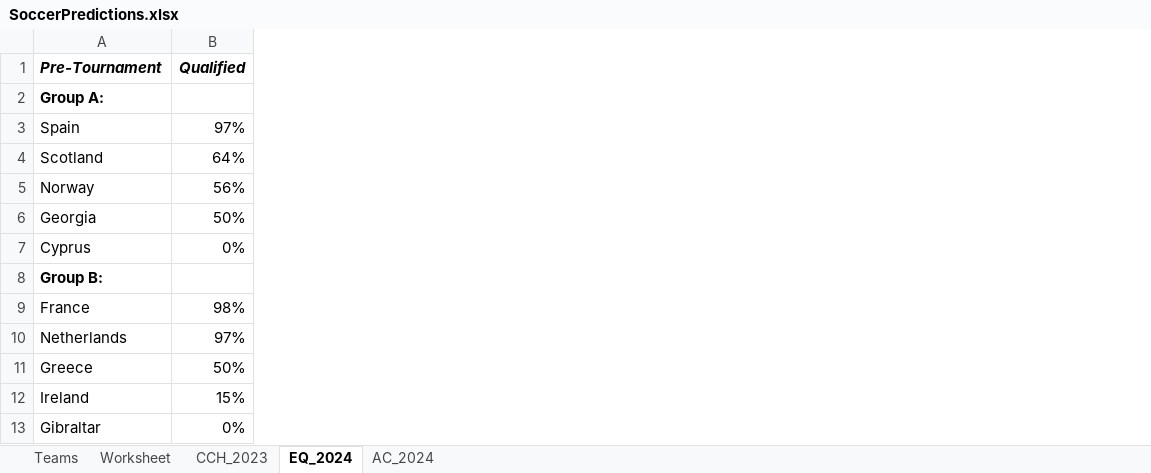
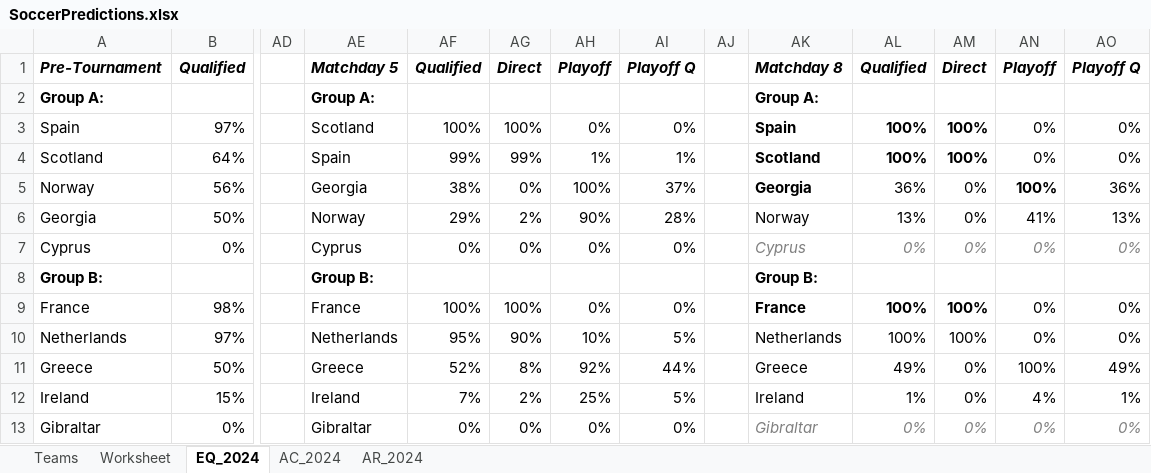
Before and after one commit to heshammourad/soccer-predictions, an Excel workbook: SoccerPredictions.xlsx, sheet EQ_2024, drawn as a sheet; only a part is shown, gaps mark what is left out; values as stored, in another font and other column widths than the file's, no borders; conditional formats not drawn; the diff names each change by its address in the sheet, - before the commit and + after, or states it on an @@ line.

Commit message:
Update Matchday 1 of AR and AC

```diff
--- a/SoccerPredictions.xlsx (sheet EQ_2024)
+++ b/SoccerPredictions.xlsx (sheet EQ_2024)
@@ sheet tab hidden: CCH_2023 @@
+sheet tab: AR_2024
+column AD, empty
+column AE, rows 1-13: Matchday 5 | Group A: | Scotland | Spain | Georgia | Norway | Cyprus | Group B: | France | Netherlands | Greece | Ireland | Gibraltar
+column AF, rows 1-13: Qualified |  | 100% | 99% | 38% | 29% | 0% |  | 100% | 95% | 52% | 7% | 0%
+column AG, rows 1-13: Direct |  | 100% | 99% | 0% | 2% | 0% |  | 100% | 90% | 8% | 2% | 0%
+column AH, rows 1-13: Playoff |  | 0% | 1% | 100% | 90% | 0% |  | 0% | 10% | 92% | 25% | 0%
+column AI, rows 1-13: Playoff Q |  | 0% | 1% | 37% | 28% | 0% |  | 0% | 5% | 44% | 5% | 0%
+column AJ, empty
+column AK, rows 1-13: Matchday 8 | Group A: | Spain | Scotland | Georgia | Norway | Cyprus | Group B: | France | Netherlands | Greece | Ireland | Gibraltar
+column AL, rows 1-13: Qualified |  | 100% | 100% | 36% | 13% | 0% |  | 100% | 100% | 49% | 1% | 0%
+column AM, rows 1-13: Direct |  | 100% | 100% | 0% | 0% | 0% |  | 100% | 100% | 0% | 0% | 0%
+column AN, rows 1-13: Playoff |  | 0% | 0% | 100% | 41% | 0% |  | 0% | 0% | 100% | 4% | 0%
+column AO, rows 1-13: Playoff Q |  | 0% | 0% | 36% | 13% | 0% |  | 0% | 0% | 49% | 1% | 0%
```
Also changed, not shown: sheet Worksheet, sheet AC_2024, formulas that keep their value, 13 other files.
